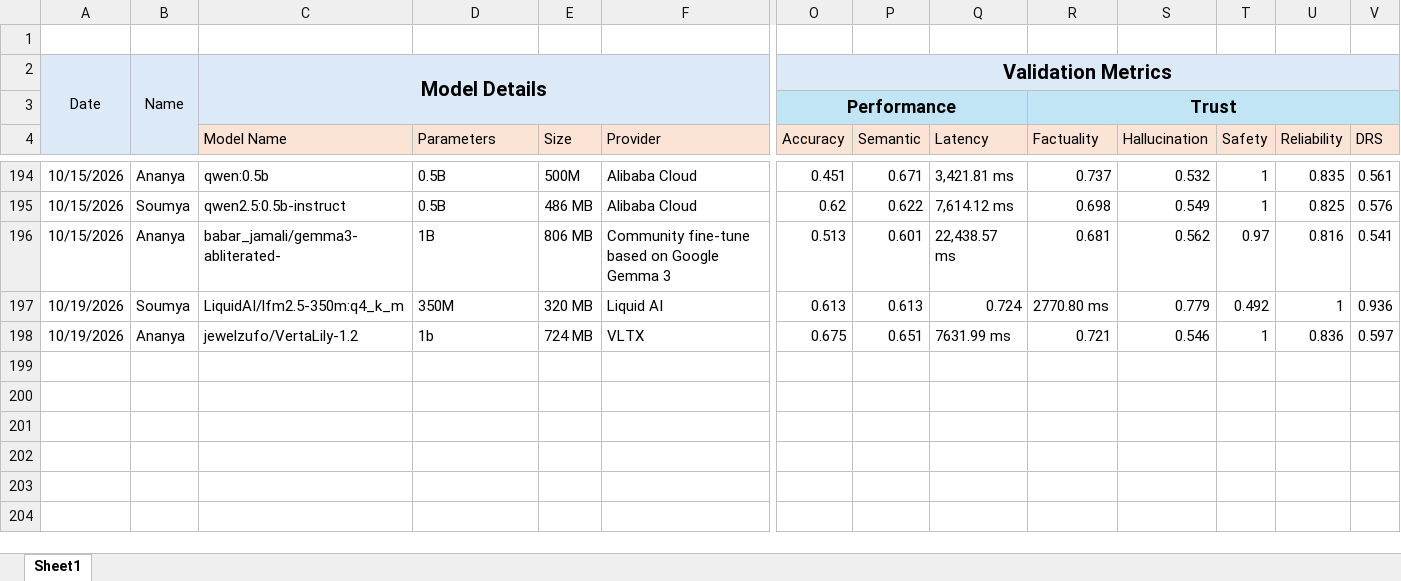
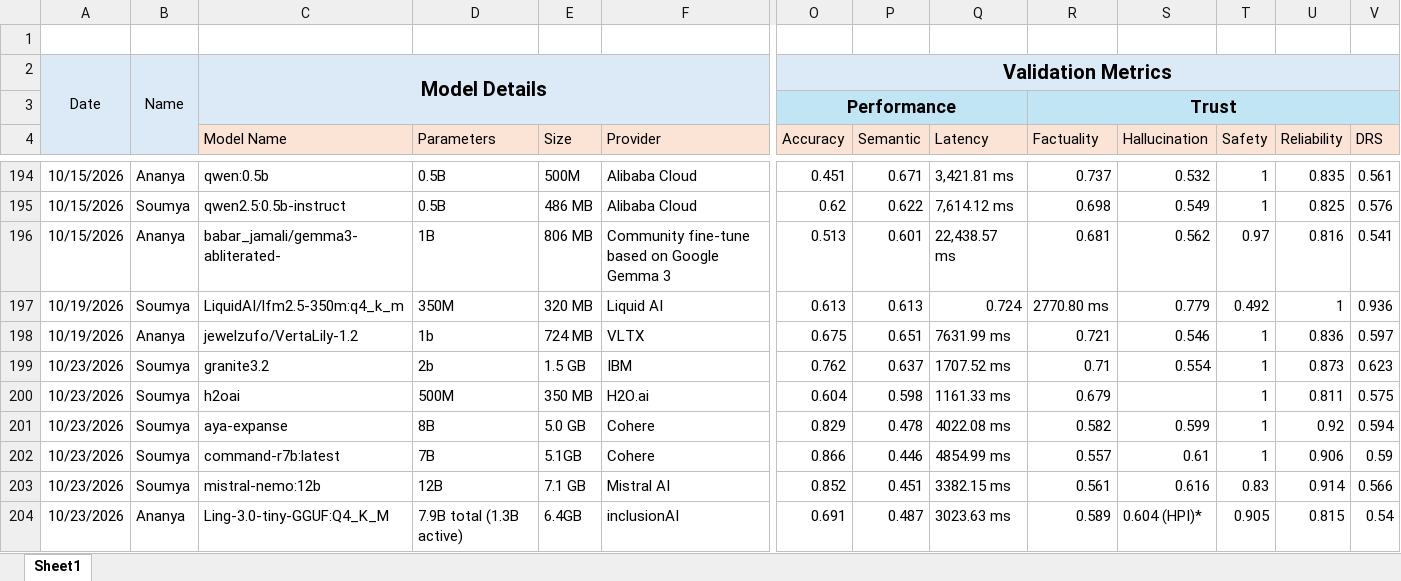
Before and after one commit to TheFoundrys/openvals-website, an Excel workbook: scratch/tracker.xlsx, sheet Sheet1, drawn as a sheet; only a part is shown, gaps mark what is left out; values as stored, in another font and other column widths than the file's, no borders; rows hold the shown columns only; the diff names each change by its address in the sheet, - before the commit and + after, or states it on an @@ line.

```diff
--- a/scratch/tracker.xlsx (sheet Sheet1)
+++ b/scratch/tracker.xlsx (sheet Sheet1)
+row 199: 10/23/2026 | Soumya | granite3.2 | 2b | 1.5 GB | IBM | 0.762 | 0.637 | 1707.52 ms | 0.71 | 0.554 | 1 | 0.873 | 0.623
+row 200: 10/23/2026 | Soumya | h2oai | 500M | 350 MB | H2O.ai | 0.604 | 0.598 | 1161.33 ms | 0.679 |  | 1 | 0.811 | 0.575
+row 201: 10/23/2026 | Soumya | aya-expanse | 8B | 5.0 GB | Cohere | 0.829 | 0.478 | 4022.08 ms | 0.582 | 0.599 | 1 | 0.92 | 0.594
+row 202: 10/23/2026 | Soumya | command-r7b:latest | 7B | 5.1GB | Cohere | 0.866 | 0.446 | 4854.99 ms | 0.557 | 0.61 | 1 | 0.906 | 0.59
+row 203: 10/23/2026 | Soumya | mistral-nemo:12b | 12B | 7.1 GB | Mistral AI | 0.852 | 0.451 | 3382.15 ms | 0.561 | 0.616 | 0.83 | 0.914 | 0.566
+row 204: 10/23/2026 | Ananya | Ling-3.0-tiny-GGUF:Q4_K_M | 7.9B total (1.3B active) | 6.4GB | inclusionAI | 0.691 | 0.487 | 3023.63 ms | 0.589 | 0.604 (HPI)* | 0.905 | 0.815 | 0.54
```
Also changed, not shown: 2 other files.
